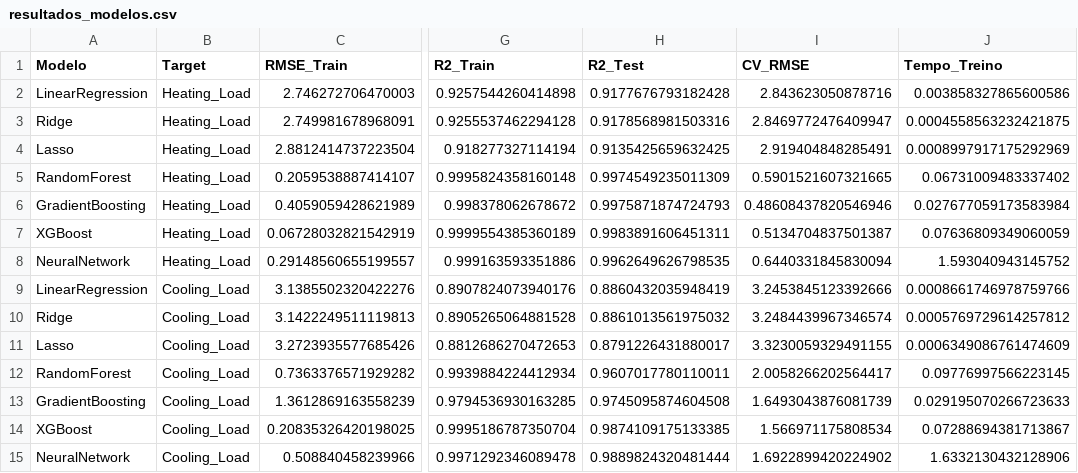
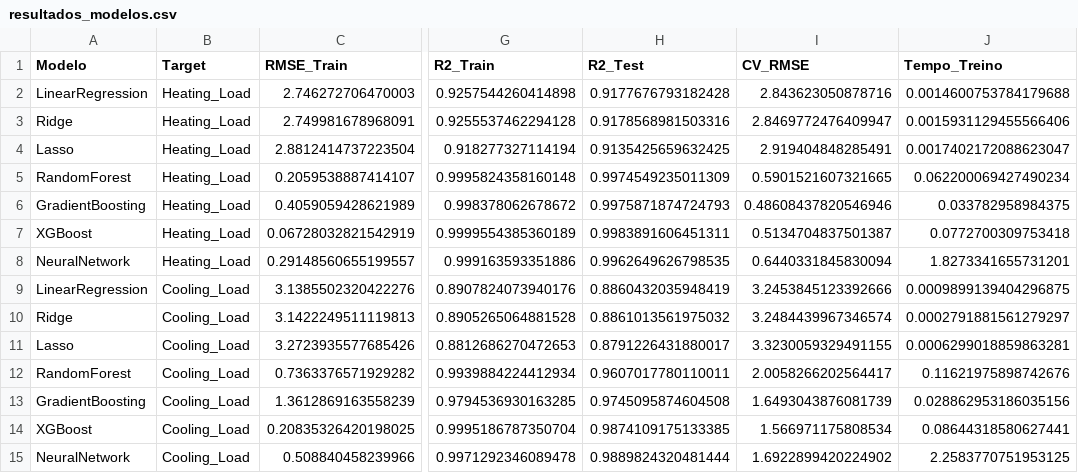
Before and after one commit to tdggaltra/CaseIA_RP_16497_16499_16500_SENAI_Londrina_PR, a CSV file: projeto_eficiencia_energetica/reports/resultados_modelos.csv, drawn as a sheet; only a part is shown, gaps mark what is left out; the diff names each change by its address in the sheet, - before the commit and + after, or states it on an @@ line.

```diff
--- a/projeto_eficiencia_energetica/reports/resultados_modelos.csv
+++ b/projeto_eficiencia_energetica/reports/resultados_modelos.csv
-J2 (Tempo_Treino): 0.003858327865600586
+J2 (Tempo_Treino): 0.0014600753784179688
-J3 (Tempo_Treino): 0.0004558563232421875
+J3 (Tempo_Treino): 0.0015931129455566406
-J4 (Tempo_Treino): 0.0008997917175292969
+J4 (Tempo_Treino): 0.0017402172088623047
-J5 (Tempo_Treino): 0.06731009483337402
+J5 (Tempo_Treino): 0.062200069427490234
-J6 (Tempo_Treino): 0.027677059173583984
+J6 (Tempo_Treino): 0.033782958984375
-J7 (Tempo_Treino): 0.07636809349060059
+J7 (Tempo_Treino): 0.0772700309753418
-J8 (Tempo_Treino): 1.593040943145752
+J8 (Tempo_Treino): 1.8273341655731201
-J9 (Tempo_Treino): 0.0008661746978759766
+J9 (Tempo_Treino): 0.0009899139404296875
-J10 (Tempo_Treino): 0.0005769729614257812
+J10 (Tempo_Treino): 0.0002791881561279297
-J11 (Tempo_Treino): 0.0006349086761474609
+J11 (Tempo_Treino): 0.0006299018859863281
-J12 (Tempo_Treino): 0.09776997566223145
+J12 (Tempo_Treino): 0.11621975898742676
-J13 (Tempo_Treino): 0.029195070266723633
+J13 (Tempo_Treino): 0.028862953186035156
-J14 (Tempo_Treino): 0.07288694381713867
+J14 (Tempo_Treino): 0.08644318580627441
-J15 (Tempo_Treino): 1.6332130432128906
+J15 (Tempo_Treino): 2.2583770751953125
```
Also changed, not shown: 8 other files.
